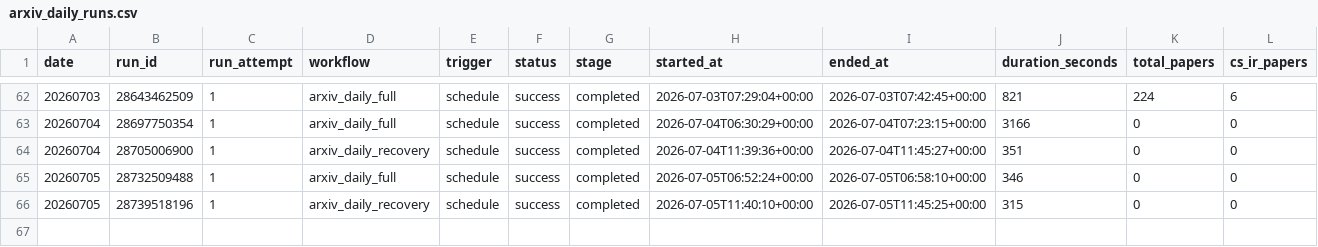
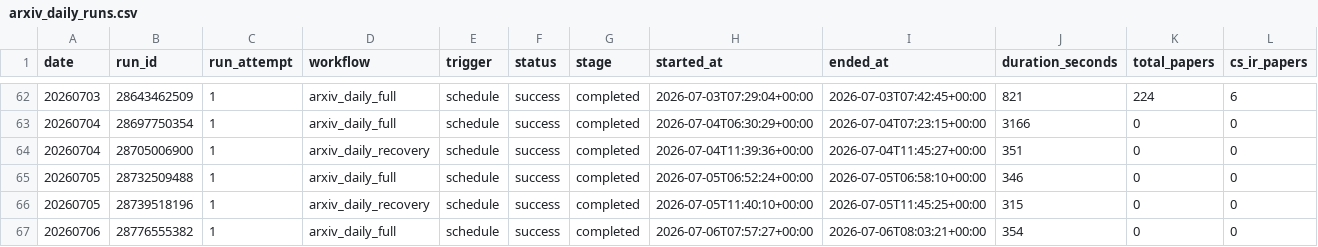
Before and after one commit to zliaaan/Jianzhourec, a CSV file: paperBotV2/arxiv_daily/status/arxiv_daily_runs.csv, drawn as a sheet; only a part is shown, gaps mark what is left out; rows hold the shown columns only; the diff names each change by its address in the sheet, - before the commit and + after, or states it on an @@ line.

```diff
--- a/paperBotV2/arxiv_daily/status/arxiv_daily_runs.csv
+++ b/paperBotV2/arxiv_daily/status/arxiv_daily_runs.csv
+row 67: 20260706 | 28776555382 | 1 | arxiv_daily_full | schedule | success | completed | 2026-07-06T07:57:27+00:00 | 2026-07-06T08:03:21+00:00 | 354 | 0 | 0
```
Also changed, not shown: 2 other files.
